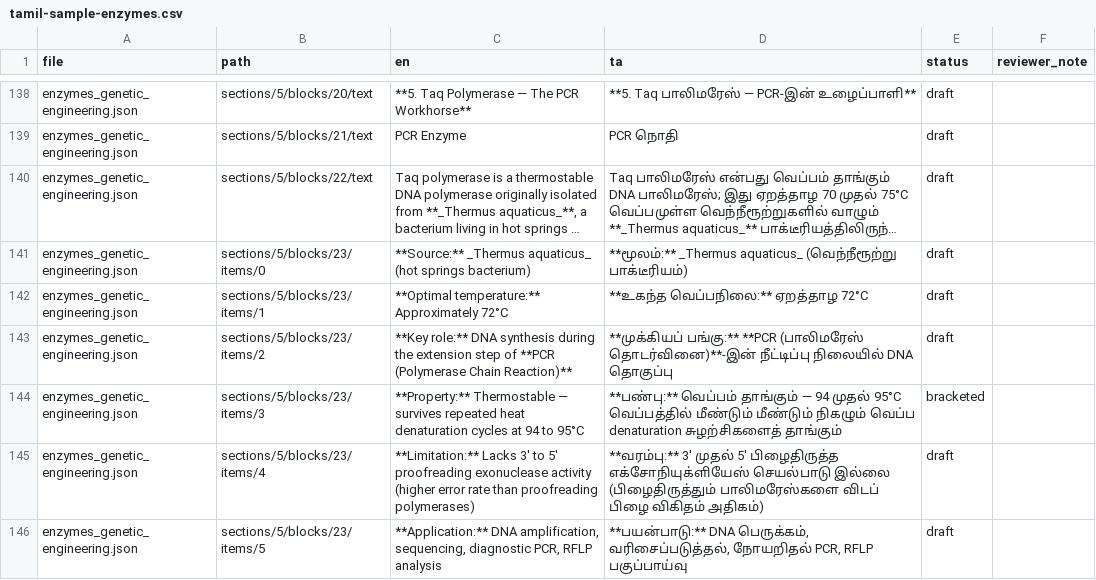
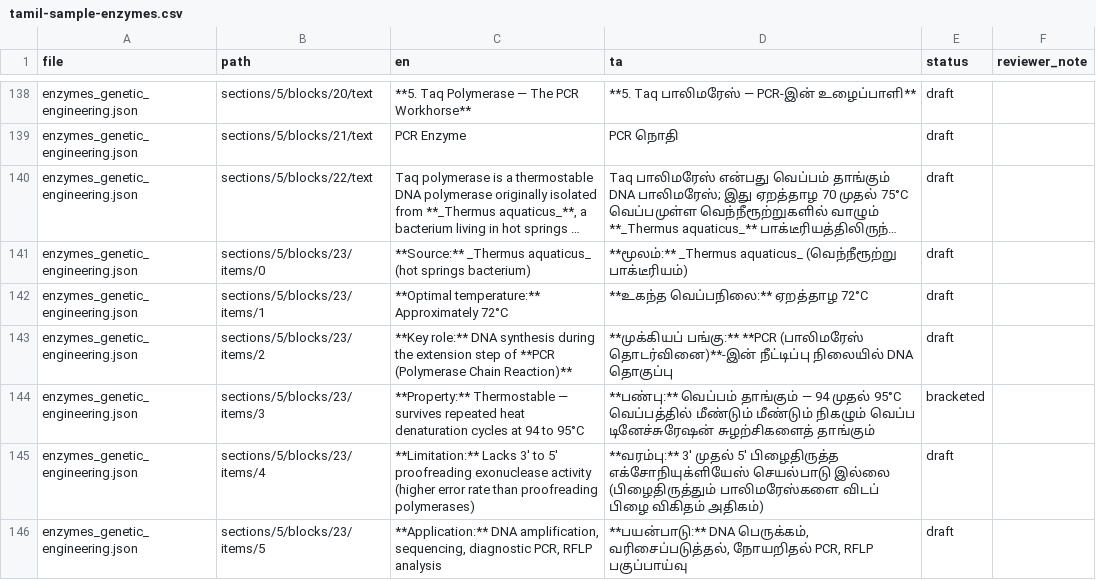
Before and after one commit to rameshgascngl-create/Animal-Biotechnology-and-Bioinformatics, a CSV file: docs/audit/tamil-sample-enzymes.csv, drawn as a sheet; only a part is shown, gaps mark what is left out; long unchanged cells end in …; the diff covers the shown part only.

```diff
--- a/docs/audit/tamil-sample-enzymes.csv
+++ b/docs/audit/tamil-sample-enzymes.csv
@@ -159,3 +159,3 @@ enzymes_genetic_engineering.json,sections/5/blocks/23/items/1,**Optimal temperat
 enzymes_genetic_engineering.json,sections/5/blocks/23/items/2,**Key role:** DNA synthesis during the extension step of **PCR (Polymerase Chain Reaction)**,**முக்கியப் பங்கு:** **PCR (பாலிமரேஸ் தொடர்வினை)**-இன் நீட்டிப்பு நிலையில் DNA தொகுப்பு,draft,
-enzymes_genetic_engineering.json,sections/5/blocks/23/items/3,**Property:** Thermostable — survives repeated heat denaturation cycles at 94 to 95°C,**பண்பு:** வெப்பம் தாங்கும் — 94 முதல் 95°C வெப்பத்தில் மீண்டும் மீண்டும் நிகழும் வெப்ப denaturation சுழற்சிகளைத் தாங்கும்,bracketed,
+enzymes_genetic_engineering.json,sections/5/blocks/23/items/3,**Property:** Thermostable — survives repeated heat denaturation cycles at 94 to 95°C,**பண்பு:** வெப்பம் தாங்கும் — 94 முதல் 95°C வெப்பத்தில் மீண்டும் மீண்டும் நிகழும் வெப்ப டினேச்சுரேஷன் சுழற்சிகளைத் தாங்கும்,bracketed,
 enzymes_genetic_engineering.json,sections/5/blocks/23/items/4,**Limitation:** Lacks 3' to 5' proofreading exonuclease activity (higher error rate than proofreading polymerases),**வரம்பு:** 3' முதல் 5' பிழைதிருத்த எக்சோநியுக்ளியேஸ் செயல்பாடு இல்லை (பிழைதிருத்தும் பாலிமரேஸ்களை விடப் பிழை விகிதம் அதிகம்),draft,
```
Also changed, not shown: 11 edited cells elsewhere in this file, 2 other files.
